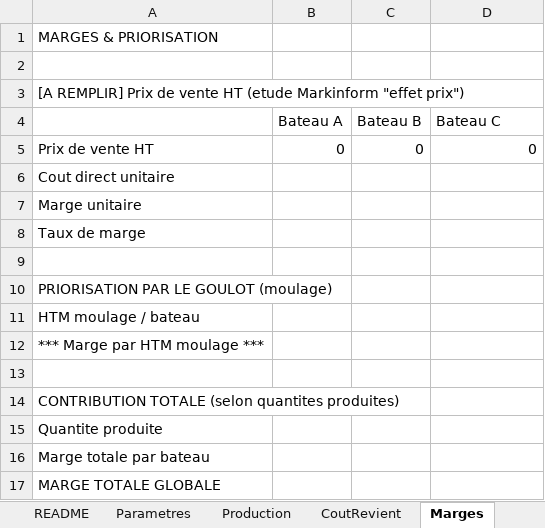
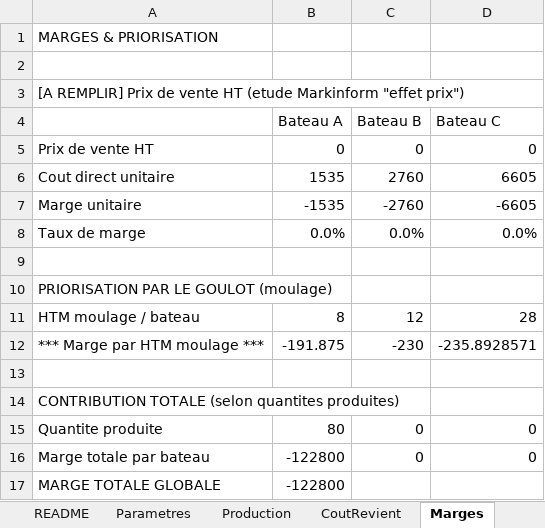
Before and after one commit to romeop2007-ui/jarvis-starter-kit, an Excel workbook: livrables/etudes/projets/SAE/simulateur-kalypso.xlsx, sheet Marges, drawn as a sheet; values as stored, in another font and other column widths than the file's, no borders; the diff names each change by its address in the sheet, - before the commit and + after, or states it on an @@ line.

Commit message:
modif: simulateur Kalypso - câblage des 76 formules (production, coûts, marges, résultat)

```diff
--- a/livrables/etudes/projets/SAE/simulateur-kalypso.xlsx (sheet Marges)
+++ b/livrables/etudes/projets/SAE/simulateur-kalypso.xlsx (sheet Marges)
-B6 (Bateau A): (empty)
+B6 (Bateau A): 1535
-C6 (Bateau B): (empty)
+C6 (Bateau B): 2760
-D6 (Bateau C): (empty)
+D6 (Bateau C): 6605
-B7 (Bateau A): (empty)
+B7 (Bateau A): -1535
-C7 (Bateau B): (empty)
+C7 (Bateau B): -2760
-D7 (Bateau C): (empty)
+D7 (Bateau C): -6605
-B8 (Bateau A): (empty)
+B8 (Bateau A): 0.0%
-C8 (Bateau B): (empty)
+C8 (Bateau B): 0.0%
-D8 (Bateau C): (empty)
+D8 (Bateau C): 0.0%
-B11 (Bateau A): (empty)
+B11 (Bateau A): 8
-C11 (Bateau B): (empty)
+C11 (Bateau B): 12
-D11 (Bateau C): (empty)
+D11 (Bateau C): 28
-B12 (Bateau A): (empty)
+B12 (Bateau A): -191.875
-C12 (Bateau B): (empty)
+C12 (Bateau B): -230
-D12 (Bateau C): (empty)
+D12 (Bateau C): -235.8928571
-B15 (Bateau A): (empty)
+B15 (Bateau A): 80
-C15:C16 (Bateau B): (empty)
+C15:C16 (Bateau B): 0
-D15:D16 (Bateau C): (empty)
+D15:D16 (Bateau C): 0
-B16:B17 (Bateau A): (empty)
+B16:B17 (Bateau A): -122800
```
Also changed, not shown: sheet CoutRevient, sheet Resultat, sheet Production, sheet Decisions.
